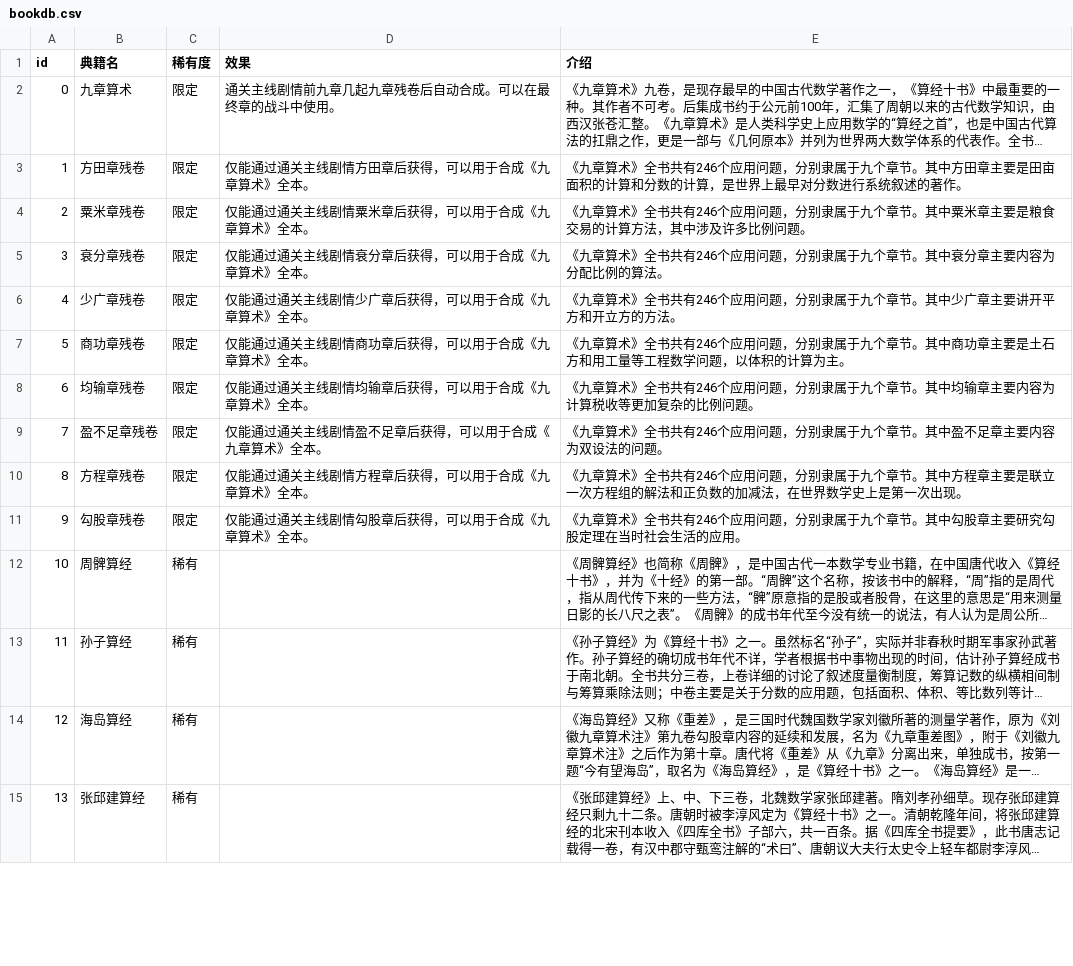
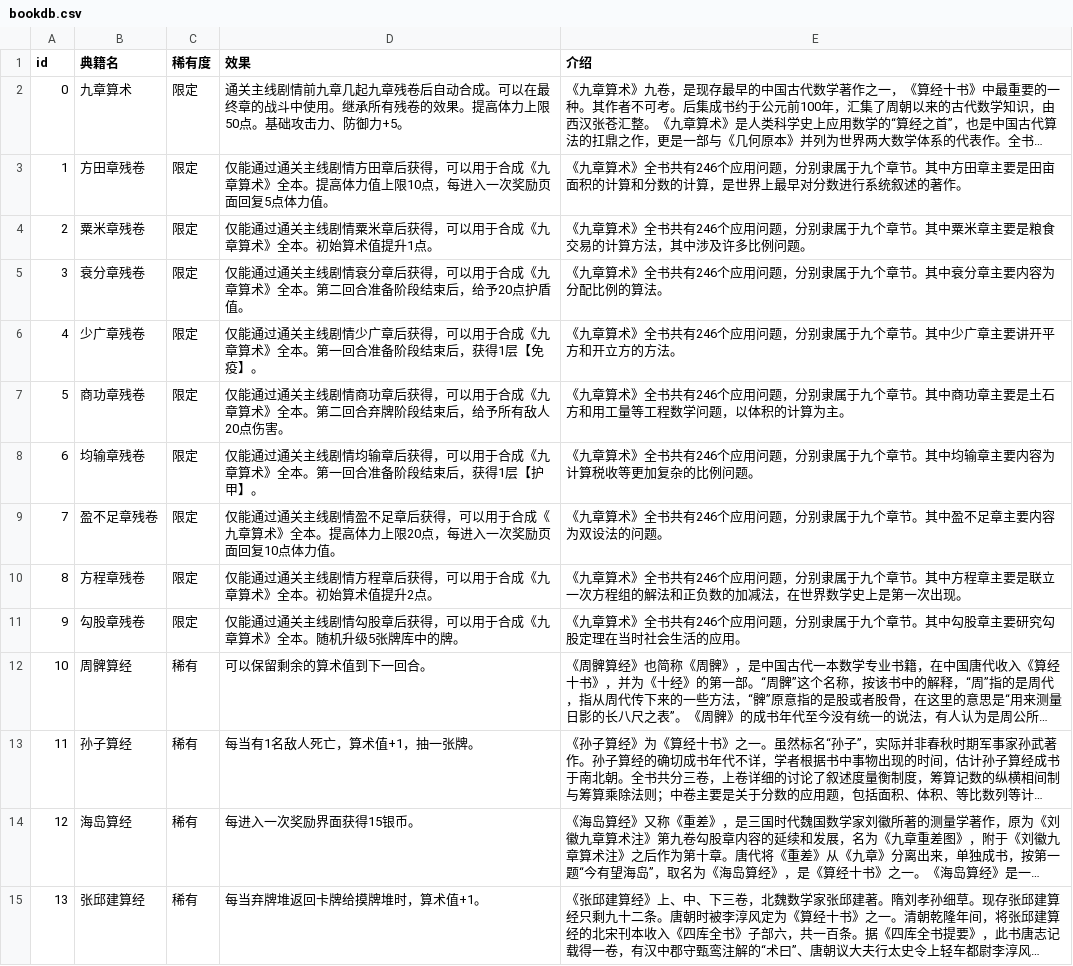
Before and after one commit to 738NGX/SE-LOCM, a CSV file: SE_LOCM/Assets/Database/bookdb.csv, drawn as a sheet; only a part is shown; long unchanged cells end in …; the diff covers the shown part only; the diff names each change by its address in the sheet, - before the commit and + after, or states it on an @@ line.

```diff
--- a/SE_LOCM/Assets/Database/bookdb.csv
+++ b/SE_LOCM/Assets/Database/bookdb.csv
-D2 (效果): …中使用。
+D2 (效果): …中使用。继承所有残卷的效果。提高体力上限50点。基础攻击力、防御力+5。
-D3 (效果): …》全本。
+D3 (效果): …》全本。提高体力值上限10点，每进入一次奖励页面回复5点体力值。
-D4 (效果): 仅能通过通关主线剧情粟米章后获得，可以用于合成《九章算术》全本。
+D4 (效果): 仅能通过通关主线剧情粟米章后获得，可以用于合成《九章算术》全本。初始算术值提升1点。
-D5 (效果): 仅能通过通关主线剧情衰分章后获得，可以用于合成《九章算术》全本。
+D5 (效果): 仅能通过通关主线剧情衰分章后获得，可以用于合成《九章算术》全本。第二回合准备阶段结束后，给予20点护盾值。
-D6 (效果): 仅能通过通关主线剧情少广章后获得，可以用于合成《九章算术》全本。
+D6 (效果): 仅能通过通关主线剧情少广章后获得，可以用于合成《九章算术》全本。第一回合准备阶段结束后，获得1层【免疫】。
-D7 (效果): 仅能通过通关主线剧情商功章后获得，可以用于合成《九章算术》全本。
+D7 (效果): 仅能通过通关主线剧情商功章后获得，可以用于合成《九章算术》全本。第二回合弃牌阶段结束后，给予所有敌人20点伤害。
-D8 (效果): 仅能通过通关主线剧情均输章后获得，可以用于合成《九章算术》全本。
+D8 (效果): 仅能通过通关主线剧情均输章后获得，可以用于合成《九章算术》全本。第一回合准备阶段结束后，获得1层【护甲】。
-D9 (效果): …》全本。
+D9 (效果): …》全本。提高体力上限20点，每进入一次奖励页面回复10点体力值。
-D10 (效果): 仅能通过通关主线剧情方程章后获得，可以用于合成《九章算术》全本。
+D10 (效果): 仅能通过通关主线剧情方程章后获得，可以用于合成《九章算术》全本。初始算术值提升2点。
-D11 (效果): 仅能通过通关主线剧情勾股章后获得，可以用于合成《九章算术》全本。
+D11 (效果): 仅能通过通关主线剧情勾股章后获得，可以用于合成《九章算术》全本。随机升级5张牌库中的牌。
-D12 (效果): (empty)
+D12 (效果): 可以保留剩余的算术值到下一回合。
-D13 (效果): (empty)
+D13 (效果): 每当有1名敌人死亡，算术值+1，抽一张牌。
-D14 (效果): (empty)
+D14 (效果): 每进入一次奖励界面获得15银币。
-D15 (效果): (empty)
+D15 (效果): 每当弃牌堆返回卡牌给摸牌堆时，算术值+1。
```
Also changed, not shown: 21 edited cells elsewhere in this file, 21 other files.
